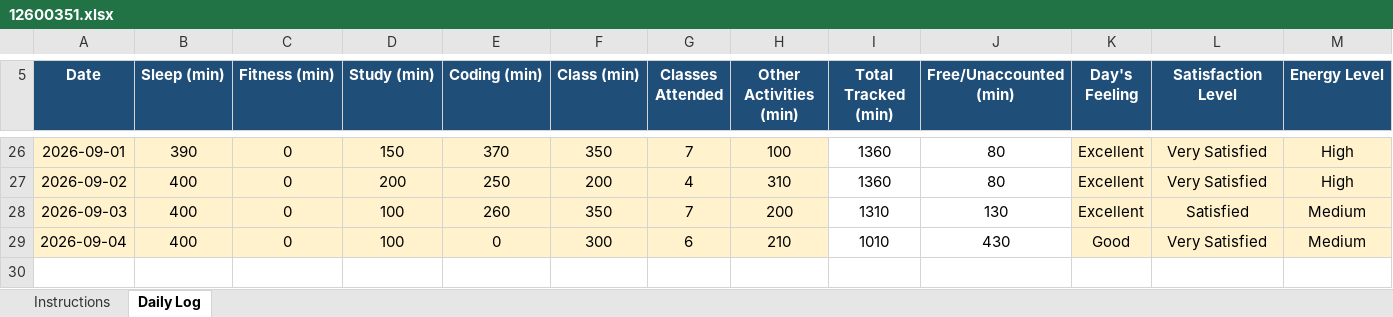
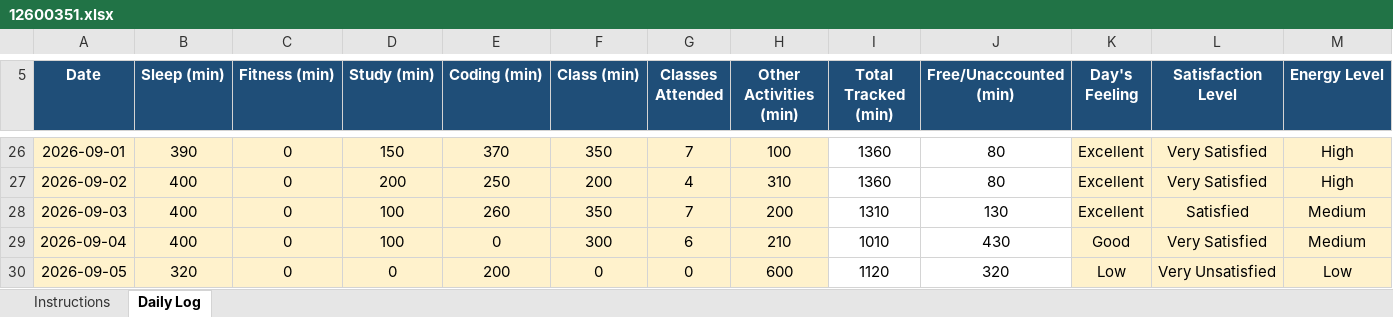
Before and after one commit to kyquip/cap_776, an Excel workbook: 12600351.xlsx, sheet Daily Log, drawn as a sheet; only a part is shown, gaps mark what is left out; values as stored, in another font and other column widths than the file's, no borders; conditional formats not drawn; rows hold the shown columns only; the diff names each change by its address in the sheet, - before the commit and + after, or states it on an @@ line.

Commit message:
Commit for 05-09-2026

```diff
--- a/12600351.xlsx (sheet Daily Log)
+++ b/12600351.xlsx (sheet Daily Log)
+row 30: 2026-09-05 | 320 | 0 | 0 | 200 | 0 | 0 | 600 | 1120 | 320 | Low | Very Unsatisfied | Low
```
